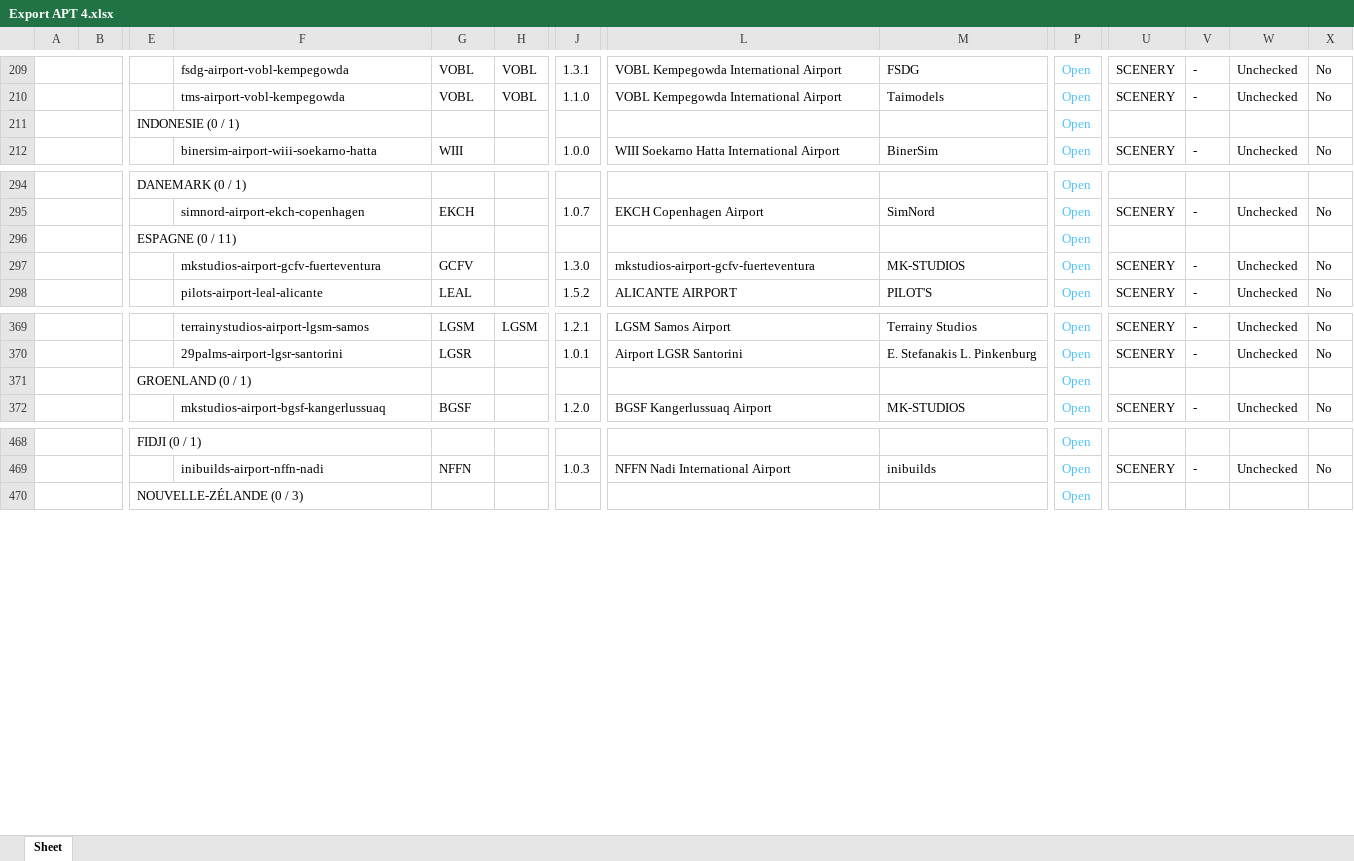
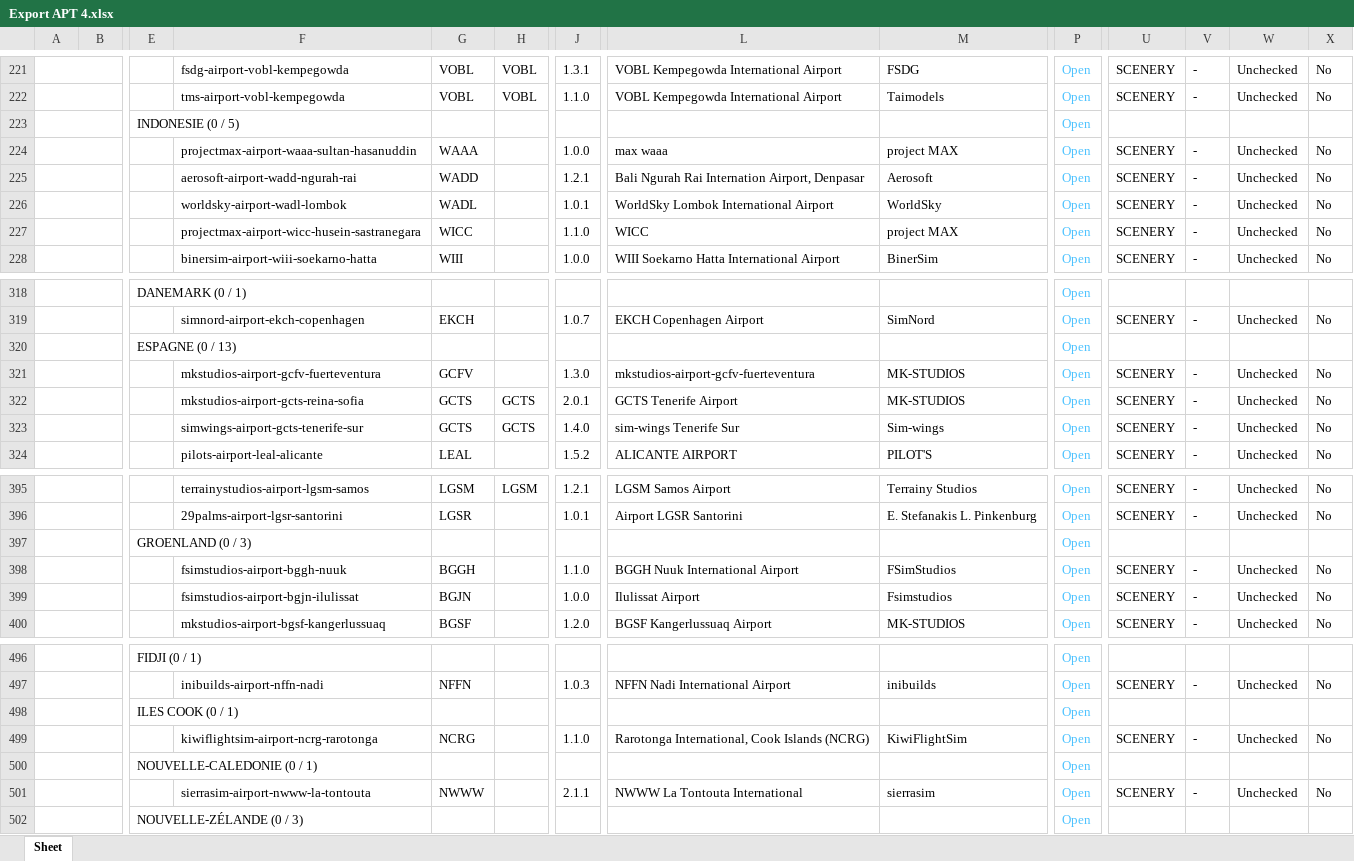
Before and after one commit to Matthisfr/journal-msfs, an Excel workbook: data/airports/Export APT 4.xlsx, sheet Sheet, drawn as a sheet; only a part is shown, gaps mark what is left out; values as stored, in another font and other column widths than the file's, no borders; charts and pictures not drawn; addresses are those after the commit; rows hold the shown columns only; the diff covers the shown part only; the diff names each change by its address in the sheet, - before the commit and + after, or states it on an @@ line.

```diff
--- a/data/airports/Export APT 4.xlsx (sheet Sheet)
+++ b/data/airports/Export APT 4.xlsx (sheet Sheet)
-E223: INDONESIE (0 / 1)
+E223: INDONESIE (0 / 5)
+row 224:  |  |  | projectmax-airport-waaa-sultan-hasanuddin | WAAA |  | 1.0.0 | max waaa | project MAX | Open | SCENERY | - | Unchecked | No
+row 225:  |  |  | aerosoft-airport-wadd-ngurah-rai | WADD |  | 1.2.1 | Bali Ngurah Rai Internation Airport, Denpasar | Aerosoft | Open | SCENERY | - | Unchecked | No
+row 226:  |  |  | worldsky-airport-wadl-lombok | WADL |  | 1.0.1 | WorldSky Lombok International Airport | WorldSky | Open | SCENERY | - | Unchecked | No
+row 227:  |  |  | projectmax-airport-wicc-husein-sastranegara | WICC |  | 1.1.0 | WICC | project MAX | Open | SCENERY | - | Unchecked | No
-E320: ESPAGNE (0 / 11)
+E320: ESPAGNE (0 / 13)
+row 322:  |  |  | mkstudios-airport-gcts-reina-sofia | GCTS | GCTS | 2.0.1 | GCTS Tenerife Airport | MK-STUDIOS | Open | SCENERY | - | Unchecked | No
+row 323:  |  |  | simwings-airport-gcts-tenerife-sur | GCTS | GCTS | 1.4.0 | sim-wings Tenerife Sur | Sim-wings | Open | SCENERY | - | Unchecked | No
-E397: GROENLAND (0 / 1)
+E397: GROENLAND (0 / 3)
+row 398:  |  |  | fsimstudios-airport-bggh-nuuk | BGGH |  | 1.1.0 | BGGH Nuuk International Airport | FSimStudios | Open | SCENERY | - | Unchecked | No
+row 399:  |  |  | fsimstudios-airport-bgjn-ilulissat | BGJN |  | 1.0.0 | Ilulissat Airport | Fsimstudios | Open | SCENERY | - | Unchecked | No
+row 498:  |  | ILES COOK (0 / 1) |  |  |  |  |  |  | Open
+row 499:  |  |  | kiwiflightsim-airport-ncrg-rarotonga | NCRG |  | 1.1.0 | Rarotonga International, Cook Islands (NCRG) | KiwiFlightSim | Open | SCENERY | - | Unchecked | No
+row 500:  |  | NOUVELLE-CALEDONIE (0 / 1) |  |  |  |  |  |  | Open
+row 501:  |  |  | sierrasim-airport-nwww-la-tontouta | NWWW |  | 2.1.1 | NWWW La Tontouta International | sierrasim | Open | SCENERY | - | Unchecked | No
```
Also changed, not shown: 20 added rows and 20 edited cells elsewhere in this sheet, charts or pictures.
